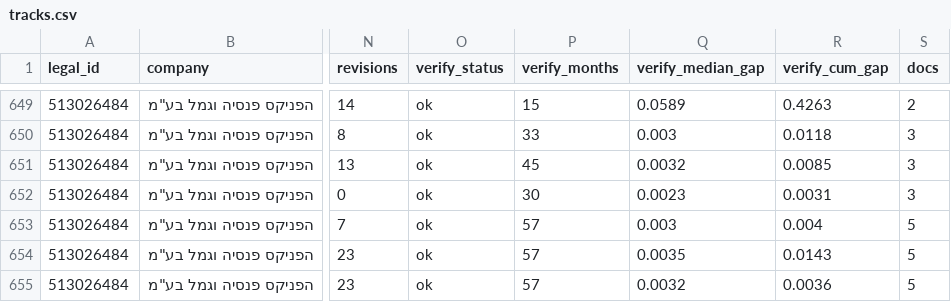
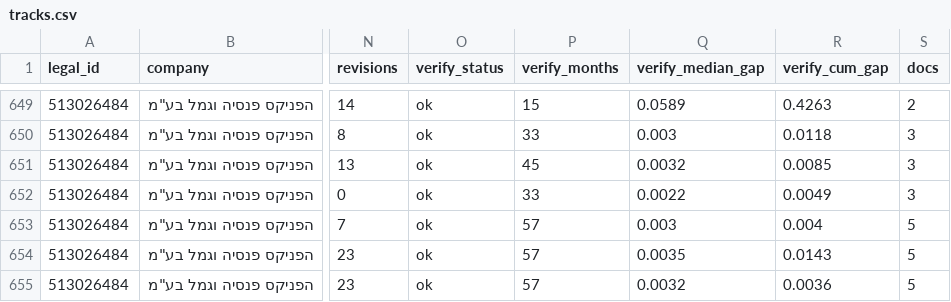
Before and after one commit to Revach123/MASLULIM, a CSV file: returns/tracks.csv, drawn as a sheet; only a part is shown, gaps mark what is left out; the diff names each change by its address in the sheet, - before the commit and + after, or states it on an @@ line.

```diff
--- a/returns/tracks.csv
+++ b/returns/tracks.csv
-P652 (verify_months): 30
+P652 (verify_months): 33
-Q652 (verify_median_gap): 0.0023
+Q652 (verify_median_gap): 0.0022
-R652 (verify_cum_gap): 0.0031
+R652 (verify_cum_gap): 0.0049
```
Also changed, not shown: returns/verify_gaps.csv, returns/verify_tracks.csv.
